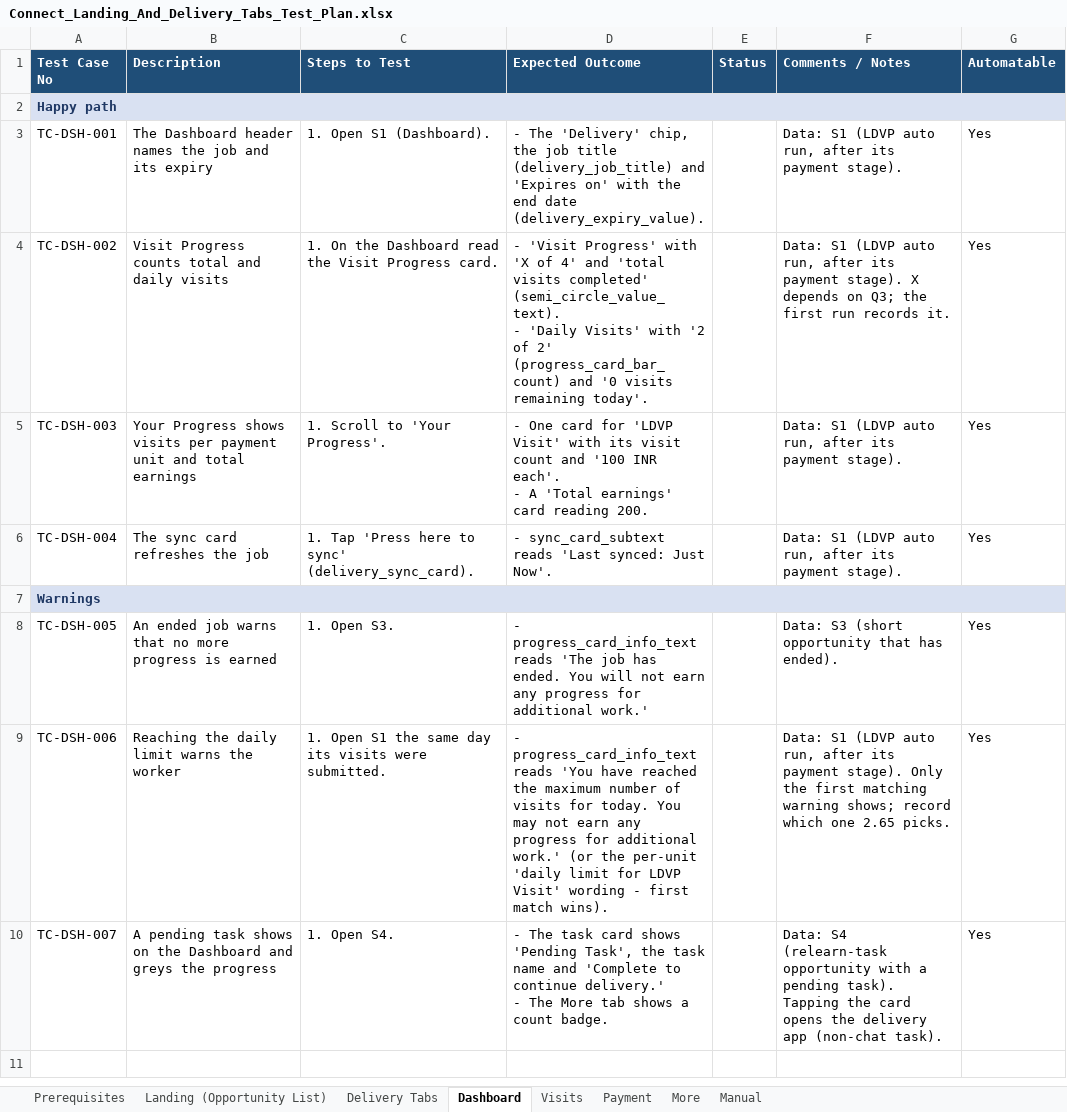
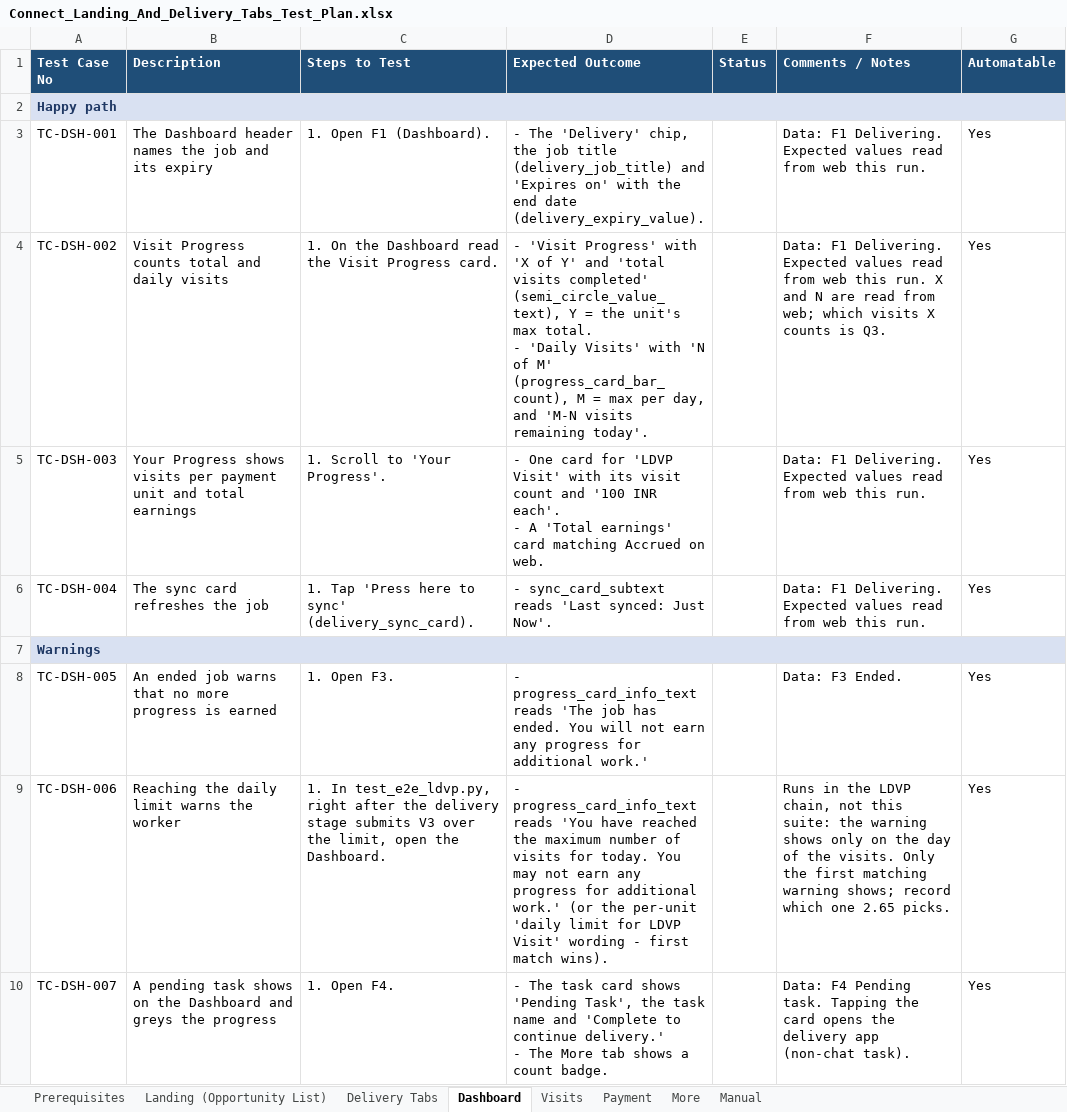
Before and after one commit to dimagi/dimagi-qa-ccc, an Excel workbook: test_plans/Connect_Landing_And_Delivery_Tabs_Test_Plan.xlsx, sheet Dashboard, drawn as a sheet; values as stored, in another font and other column widths than the file's, no borders; ↵ is a line break in a cell; the diff names each change by its address in the sheet, - before the commit and + after, or states it on an @@ line.

```diff
--- a/test_plans/Connect_Landing_And_Delivery_Tabs_Test_Plan.xlsx (sheet Dashboard)
+++ b/test_plans/Connect_Landing_And_Delivery_Tabs_Test_Plan.xlsx (sheet Dashboard)
-C3 (Steps to Test): 1. Open S1 (Dashboard).
+C3 (Steps to Test): 1. Open F1 (Dashboard).
-F3 (Comments / Notes): Data: S1 (LDVP auto run, after its payment stage).
+F3 (Comments / Notes): Data: F1 Delivering. Expected values read from web this run.
-D4 (Expected Outcome): …'X of 4' and 'total visits completed' (semi_circle_value_text). ↵ - 'Daily Visits' with '2 of 2' (progress_card_bar_count) and '0 visits remaining…
+D4 (Expected Outcome): …'X of Y' and 'total visits completed' (semi_circle_value_text), Y = the unit's max total. ↵ - 'Daily Visits' with 'N of M' (progress_card_bar_count), M = max per day, and 'M-N visits remaining…
-F4 (Comments / Notes): Data: S1 (LDVP auto run, after its payment stage). X depends on Q3; the first run records it.
+F4 (Comments / Notes): Data: F1 Delivering. Expected values read from web this run. X and N are read from web; which visits X counts is Q3.
-D5 (Expected Outcome): …earnings' card reading 200.
+D5 (Expected Outcome): …earnings' card matching Accrued on web.
-F5:F6 (Comments / Notes): Data: S1 (LDVP auto run, after its payment stage).
+F5:F6 (Comments / Notes): Data: F1 Delivering. Expected values read from web this run.
-C8 (Steps to Test): 1. Open S3.
+C8 (Steps to Test): 1. Open F3.
-F8 (Comments / Notes): Data: S3 (short opportunity that has ended).
+F8 (Comments / Notes): Data: F3 Ended.
-C9 (Steps to Test): 1. Open S1 the same day its visits were submitted.
+C9 (Steps to Test): 1. In test_e2e_ldvp.py, right after the delivery stage submits V3 over the limit, open the Dashboard.
-F9 (Comments / Notes): Data: S1 (LDVP auto run, after its payment stage). Only the…
+F9 (Comments / Notes): Runs in the LDVP chain, not this suite: the warning shows only on the day of the visits. Only the…
-C10 (Steps to Test): 1. Open S4.
+C10 (Steps to Test): 1. Open F4.
-F10 (Comments / Notes): Data: S4 (relearn-task opportunity with a pending task). Tapping the…
+F10 (Comments / Notes): Data: F4 Pending task. Tapping the…
```
Also changed, not shown: sheet Prerequisites, sheet Landing (Opportunity List), sheet Visits, sheet More, sheet Delivery Tabs, sheet Payment, 1 more sheet, 1 other file.
